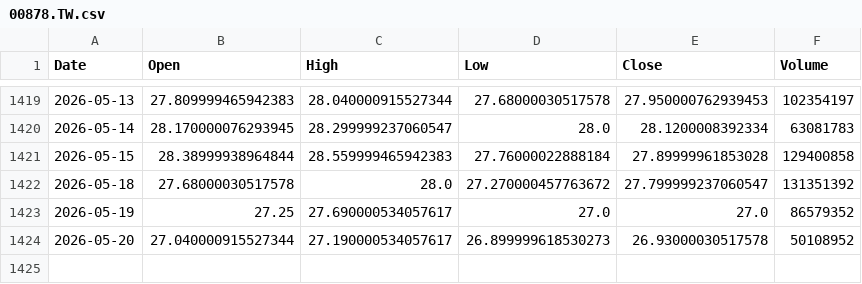
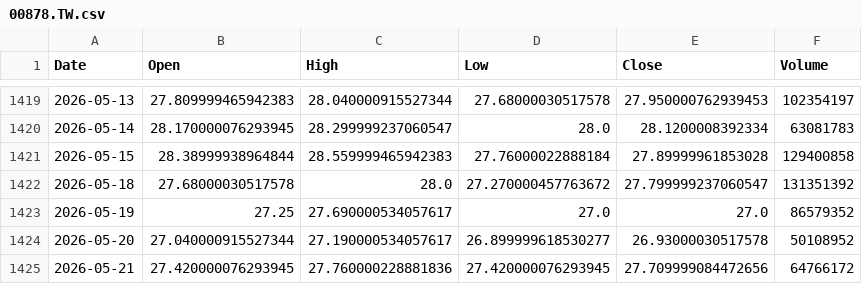
Before and after one commit to culolom/200sm-backtest, a CSV file: data/00878.TW.csv, drawn as a sheet; only a part is shown, gaps mark what is left out.

```diff
--- a/data/00878.TW.csv
+++ b/data/00878.TW.csv
@@ -1423,2 +1423,3 @@ Date,Open,High,Low,Close,Volume
 2026-05-19,27.25,27.690000534057617,27.0,27.0,86579352
-2026-05-20,27.040000915527344,27.190000534057617,26.899999618530273,26.93000030517578,50108952
+2026-05-20,27.040000915527344,27.190000534057617,26.899999618530277,26.93000030517578,50108952
+2026-05-21,27.420000076293945,27.760000228881836,27.420000076293945,27.709999084472656,64766172
```
Also changed, not shown: data/0050.TW.csv, data/00631L.TW.csv, 5 other files.
